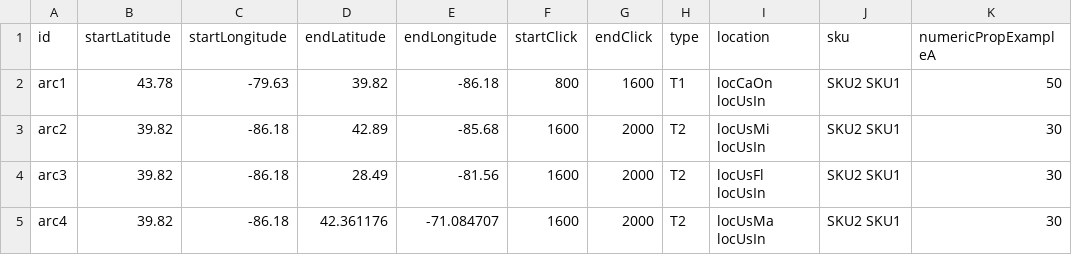
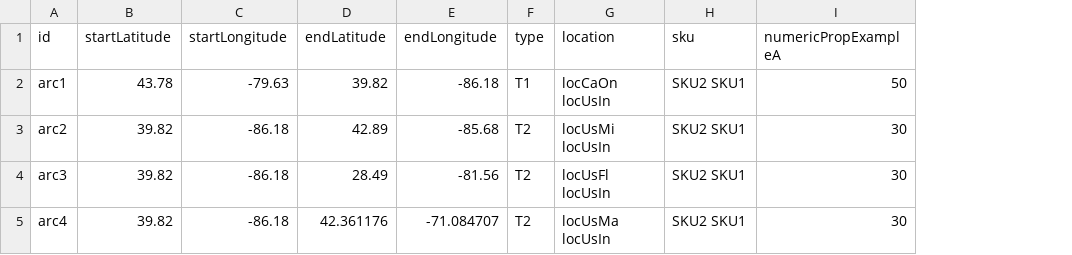
Before and after one commit to MIT-CAVE/cave_app, a CSV file: cave_api/cave_api/examples/serialization_model/data/arcs/Arcs.csv, drawn as a sheet; only a part is shown; the diff names each change by its address in the sheet, - before the commit and + after, or states it on an @@ line.

Commit message:
Remove start/endClick (MIT-CAVE/cave_static#314)

```diff
--- a/cave_api/cave_api/examples/serialization_model/data/arcs/Arcs.csv
+++ b/cave_api/cave_api/examples/serialization_model/data/arcs/Arcs.csv
-column F (startClick), rows 2-5: 800 | 1600 | 1600 | 1600
-column G (endClick), rows 2-5: 1600 | 2000 | 2000 | 2000
```
Also changed, not shown: 3 other files.
